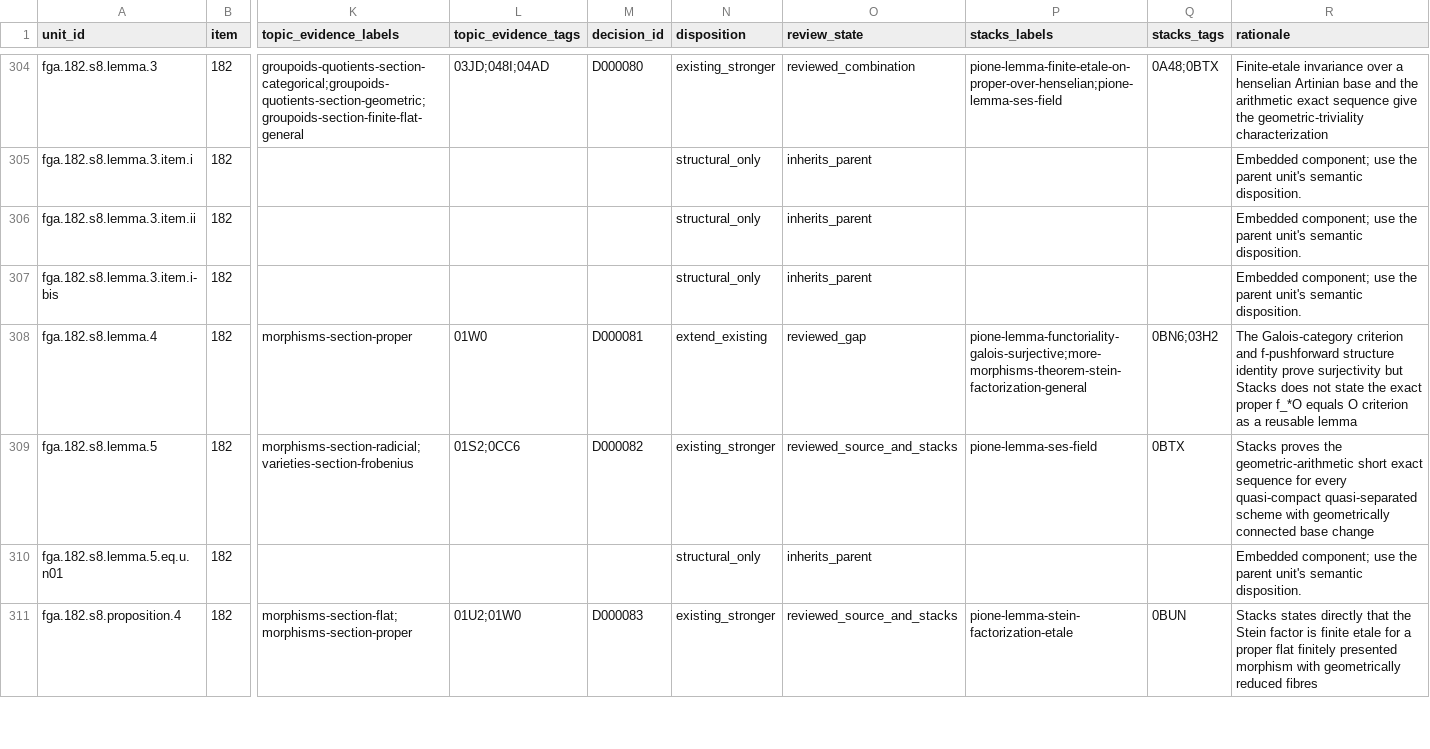
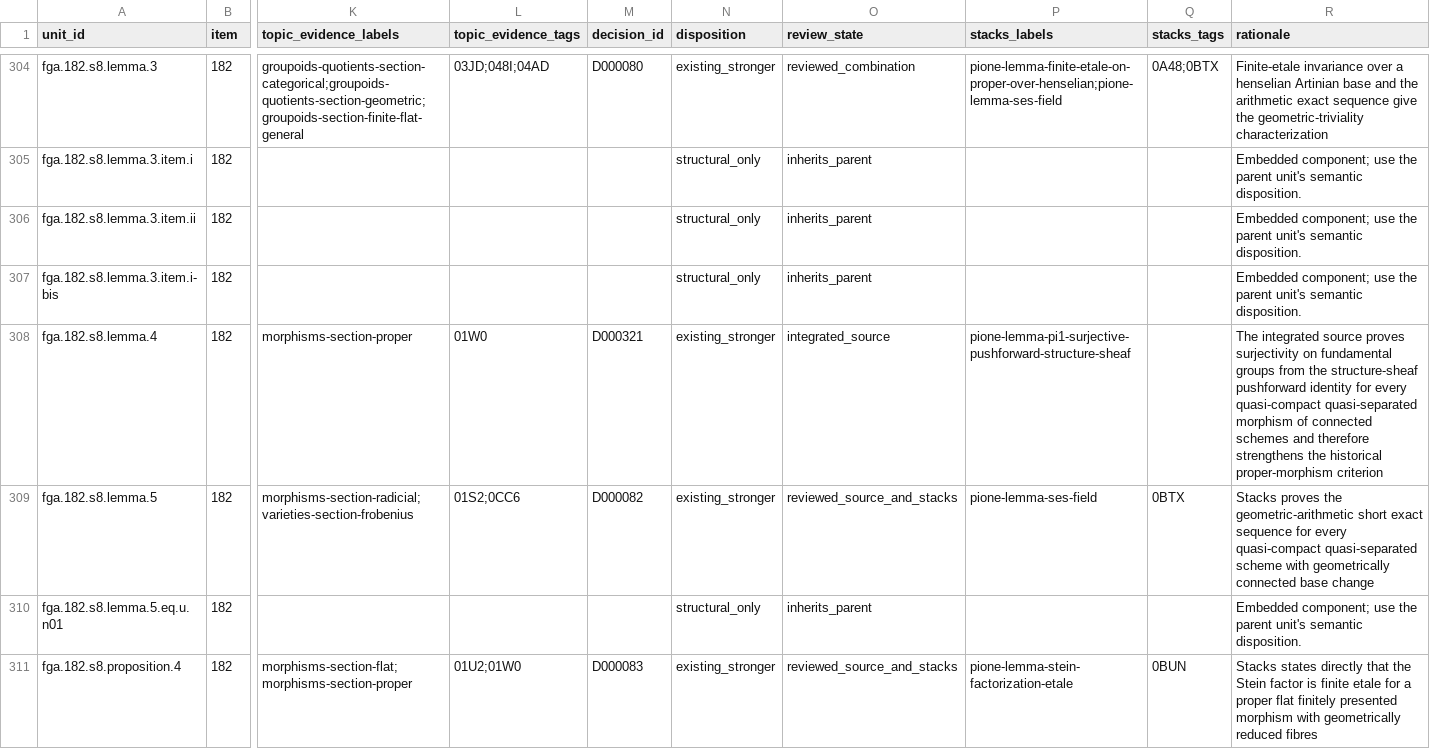
Before and after one commit to KokunoYumeto/stacks-english-ai-edition, a CSV file: fga/map.csv, drawn as a sheet; only a part is shown, gaps mark what is left out; the diff names each change by its address in the sheet, - before the commit and + after, or states it on an @@ line.

```diff
--- a/fga/map.csv
+++ b/fga/map.csv
-M308 (decision_id): D000081
+M308 (decision_id): D000321
-N308 (disposition): extend_existing
+N308 (disposition): existing_stronger
-O308 (review_state): reviewed_gap
+O308 (review_state): integrated_source
-P308 (stacks_labels): pione-lemma-functoriality-galois-surjective;more-morphisms-theorem-stein-factorization-general
+P308 (stacks_labels): pione-lemma-pi1-surjective-pushforward-structure-sheaf
-Q308 (stacks_tags): 0BN6;03H2
+Q308 (stacks_tags): (empty)
-R308 (rationale): The Galois-category criterion and f-pushforward structure identity prove surjectivity but Stacks does not state the exact proper f_*O equals O criterion as a reusable lemma
+R308 (rationale): The integrated source proves surjectivity on fundamental groups from the structure-sheaf pushforward identity for every quasi-compact quasi-separated morphism of connected schemes and therefore strengthens the historical proper-morphism criterion
```
Also changed, not shown: fga/dec.csv, fga/ucand.csv, 6 other files.
